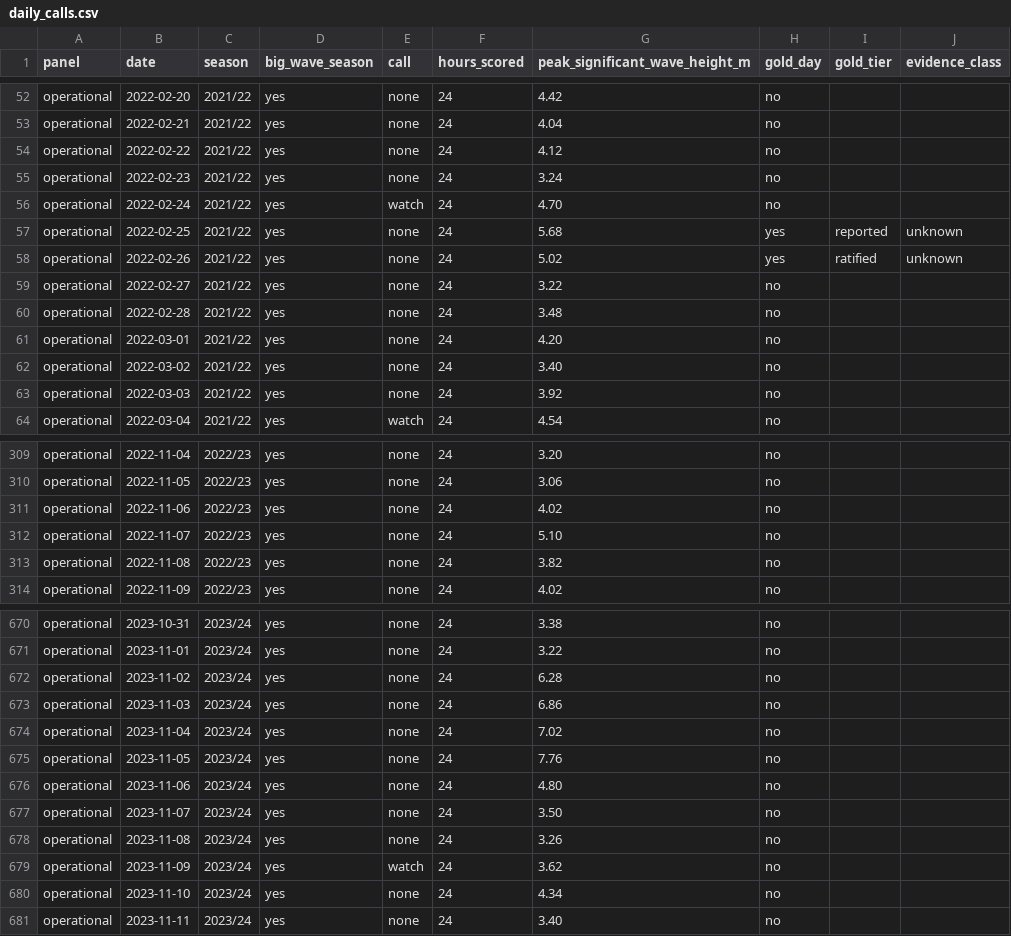
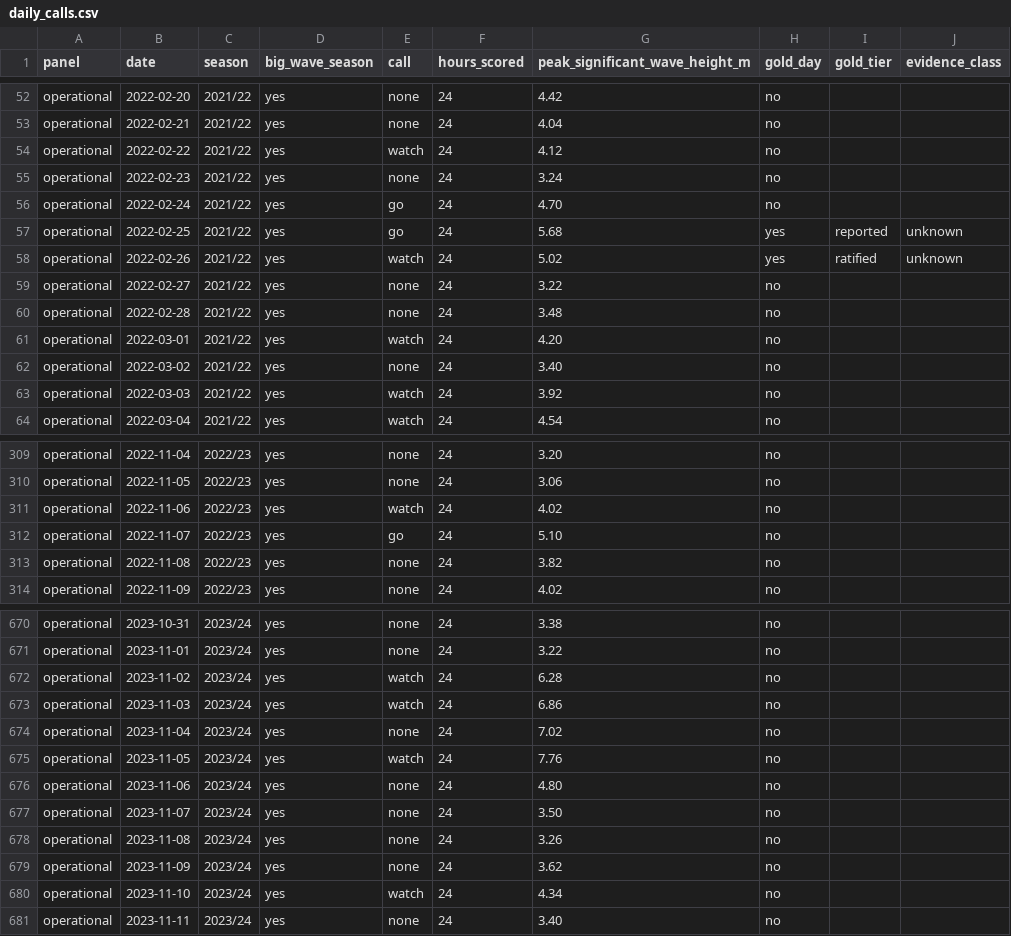
Before and after one commit to NXA13/NazareNow, a CSV file: analysis/backtest/output/daily_calls.csv, drawn as a sheet; only a part is shown, gaps mark what is left out; the diff covers the shown part only.

```diff
--- a/analysis/backtest/output/daily_calls.csv
+++ b/analysis/backtest/output/daily_calls.csv
@@ -53,12 +53,12 @@ operational,2022-02-20,2021/22,yes,none,24,4.42,no,,
 operational,2022-02-21,2021/22,yes,none,24,4.04,no,,
-operational,2022-02-22,2021/22,yes,none,24,4.12,no,,
+operational,2022-02-22,2021/22,yes,watch,24,4.12,no,,
 operational,2022-02-23,2021/22,yes,none,24,3.24,no,,
-operational,2022-02-24,2021/22,yes,watch,24,4.70,no,,
-operational,2022-02-25,2021/22,yes,none,24,5.68,yes,reported,unknown
-operational,2022-02-26,2021/22,yes,none,24,5.02,yes,ratified,unknown
+operational,2022-02-24,2021/22,yes,go,24,4.70,no,,
+operational,2022-02-25,2021/22,yes,go,24,5.68,yes,reported,unknown
+operational,2022-02-26,2021/22,yes,watch,24,5.02,yes,ratified,unknown
 operational,2022-02-27,2021/22,yes,none,24,3.22,no,,
 operational,2022-02-28,2021/22,yes,none,24,3.48,no,,
-operational,2022-03-01,2021/22,yes,none,24,4.20,no,,
+operational,2022-03-01,2021/22,yes,watch,24,4.20,no,,
 operational,2022-03-02,2021/22,yes,none,24,3.40,no,,
-operational,2022-03-03,2021/22,yes,none,24,3.92,no,,
+operational,2022-03-03,2021/22,yes,watch,24,3.92,no,,
 operational,2022-03-04,2021/22,yes,watch,24,4.54,no,,
@@ -310,4 +310,4 @@ operational,2022-11-04,2022/23,yes,none,24,3.20,no,,
 operational,2022-11-05,2022/23,yes,none,24,3.06,no,,
-operational,2022-11-06,2022/23,yes,none,24,4.02,no,,
-operational,2022-11-07,2022/23,yes,none,24,5.10,no,,
+operational,2022-11-06,2022/23,yes,watch,24,4.02,no,,
+operational,2022-11-07,2022/23,yes,go,24,5.10,no,,
 operational,2022-11-08,2022/23,yes,none,24,3.82,no,,
@@ -671,6 +671,6 @@ operational,2023-10-31,2023/24,yes,none,24,3.38,no,,
 operational,2023-11-01,2023/24,yes,none,24,3.22,no,,
-operational,2023-11-02,2023/24,yes,none,24,6.28,no,,
-operational,2023-11-03,2023/24,yes,none,24,6.86,no,,
+operational,2023-11-02,2023/24,yes,watch,24,6.28,no,,
+operational,2023-11-03,2023/24,yes,watch,24,6.86,no,,
 operational,2023-11-04,2023/24,yes,none,24,7.02,no,,
-operational,2023-11-05,2023/24,yes,none,24,7.76,no,,
+operational,2023-11-05,2023/24,yes,watch,24,7.76,no,,
 operational,2023-11-06,2023/24,yes,none,24,4.80,no,,
@@ -678,4 +678,4 @@ operational,2023-11-07,2023/24,yes,none,24,3.50,no,,
 operational,2023-11-08,2023/24,yes,none,24,3.26,no,,
-operational,2023-11-09,2023/24,yes,watch,24,3.62,no,,
-operational,2023-11-10,2023/24,yes,none,24,4.34,no,,
+operational,2023-11-09,2023/24,yes,none,24,3.62,no,,
+operational,2023-11-10,2023/24,yes,watch,24,4.34,no,,
 operational,2023-11-11,2023/24,yes,none,24,3.40,no,,
```
Also changed, not shown: 121 edited cells elsewhere in this file, analysis/backtest/output/summary.csv, 26 other files.
